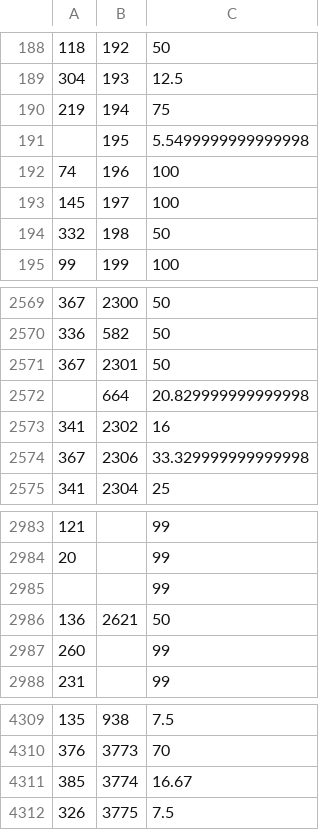
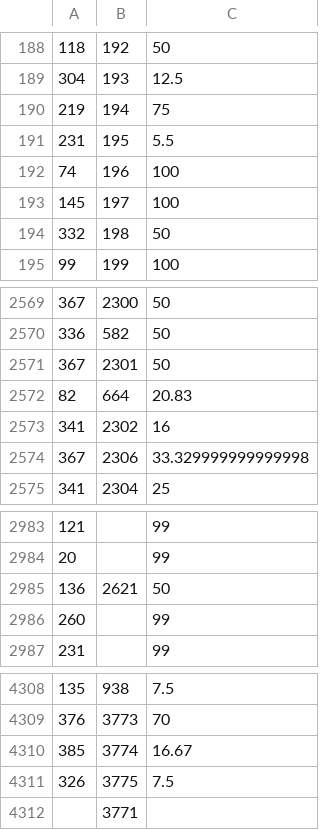
Before and after one commit to corydiamand/mlm, a CSV file: lib/assets/claims.csv, drawn as a sheet; only a part is shown, gaps mark what is left out.

```diff
--- a/lib/assets/claims.csv
+++ b/lib/assets/claims.csv
@@ -190,3 +190,3 @@
 "219","194","75"
-"","195","5.5499999999999998"
+"231","195","5.5"
 "74","196","100"
@@ -2571,3 +2571,3 @@
 "367","2301","50"
-"","664","20.829999999999998"
+"82","664","20.83"
 "341","2302","16"
@@ -2984,3 +2984,2 @@
 "20","","99"
-"","","99"
 "136","2621","50"
@@ -4312 +4311,2 @@
 "326","3775","7.5"
+"","3771",""
```
Also changed, not shown: lib/assets/audio_products.csv, lib/assets/statements.csv.
